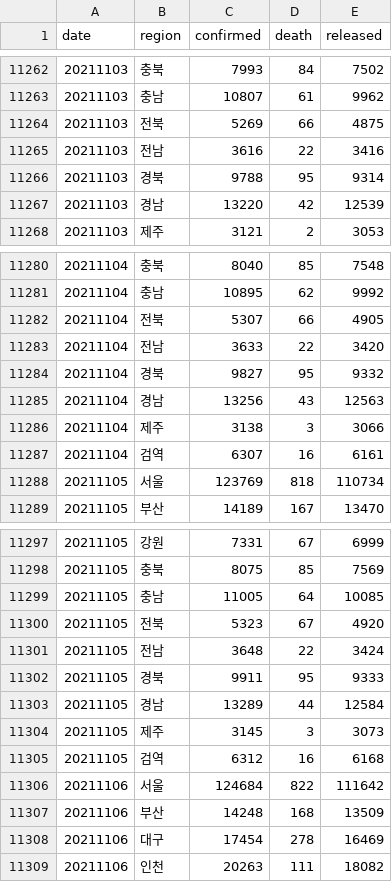
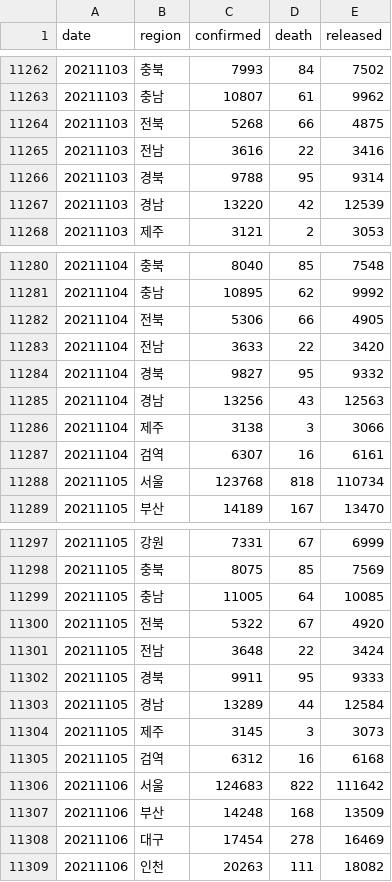
Before and after one commit to jooeungen/coronaboard_kr, a CSV file: kr_regional_daily.csv, drawn as a sheet; only a part is shown, gaps mark what is left out; the diff covers the shown part only.

```diff
--- a/kr_regional_daily.csv
+++ b/kr_regional_daily.csv
@@ -11263,3 +11263,3 @@ date,region,confirmed,death,released
 20211103,충남,10807,61,9962
-20211103,전북,5269,66,4875
+20211103,전북,5268,66,4875
 20211103,전남,3616,22,3416
@@ -11281,3 +11281,3 @@ date,region,confirmed,death,released
 20211104,충남,10895,62,9992
-20211104,전북,5307,66,4905
+20211104,전북,5306,66,4905
 20211104,전남,3633,22,3420
@@ -11287,3 +11287,3 @@ date,region,confirmed,death,released
 20211104,검역,6307,16,6161
-20211105,서울,123769,818,110734
+20211105,서울,123768,818,110734
 20211105,부산,14189,167,13470
@@ -11299,3 +11299,3 @@ date,region,confirmed,death,released
 20211105,충남,11005,64,10085
-20211105,전북,5323,67,4920
+20211105,전북,5322,67,4920
 20211105,전남,3648,22,3424
@@ -11305,3 +11305,3 @@ date,region,confirmed,death,released
 20211105,검역,6312,16,6168
-20211106,서울,124684,822,111642
+20211106,서울,124683,822,111642
 20211106,부산,14248,168,13509
```
Also changed, not shown: 18 added rows and 15 edited cells elsewhere in this file, kr_daily.csv.
